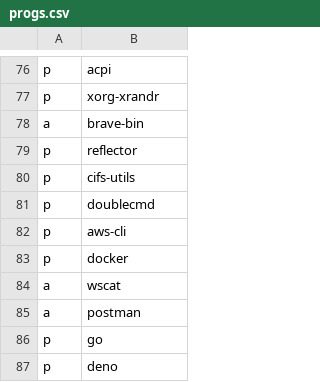
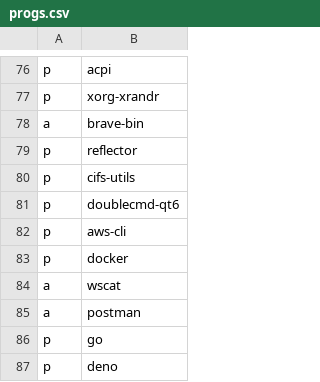
Before and after one commit to ramirocabral/dotfiles, a CSV file: progs.csv, drawn as a sheet; only a part is shown, gaps mark what is left out.

Commit message:
updated doublecmd to qt6

```diff
--- a/progs.csv
+++ b/progs.csv
@@ -80,3 +80,3 @@ p,reflector
 p,cifs-utils
-p,doublecmd
+p,doublecmd-qt6
 p,aws-cli
```
